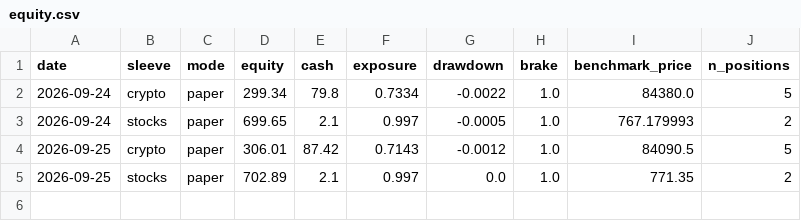
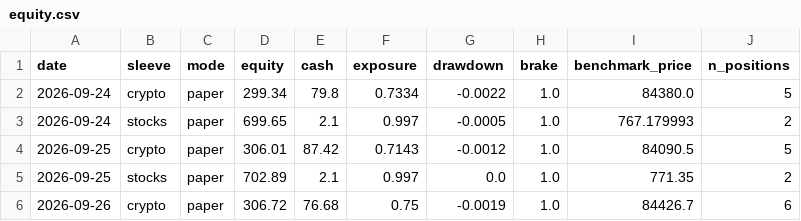
Before and after one commit to MarioB19/trading-lab, a CSV file: state/equity.csv, drawn as a sheet.

```diff
--- a/state/equity.csv
+++ b/state/equity.csv
@@ -5 +5,2 @@ date,sleeve,mode,equity,cash,exposure,drawdown,brake,benchmark_price,n_positions
 2026-09-25,stocks,paper,702.89,2.1,0.997,0.0,1.0,771.35,2
+2026-09-26,crypto,paper,306.72,76.68,0.75,-0.0019,1.0,84426.7,6
```
Also changed, not shown: state/live_equity.csv, state/trades.csv, 4 other files.
